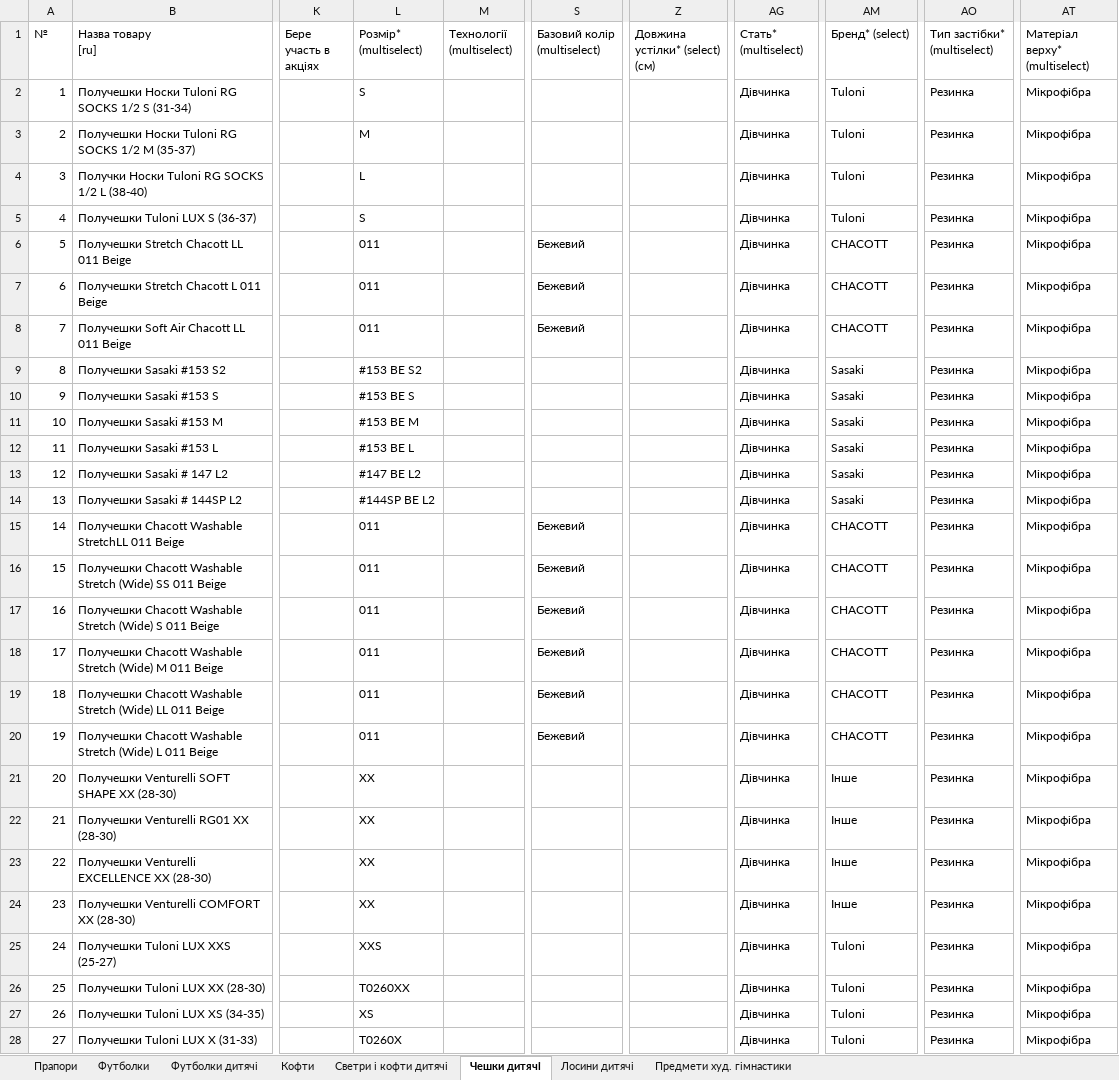
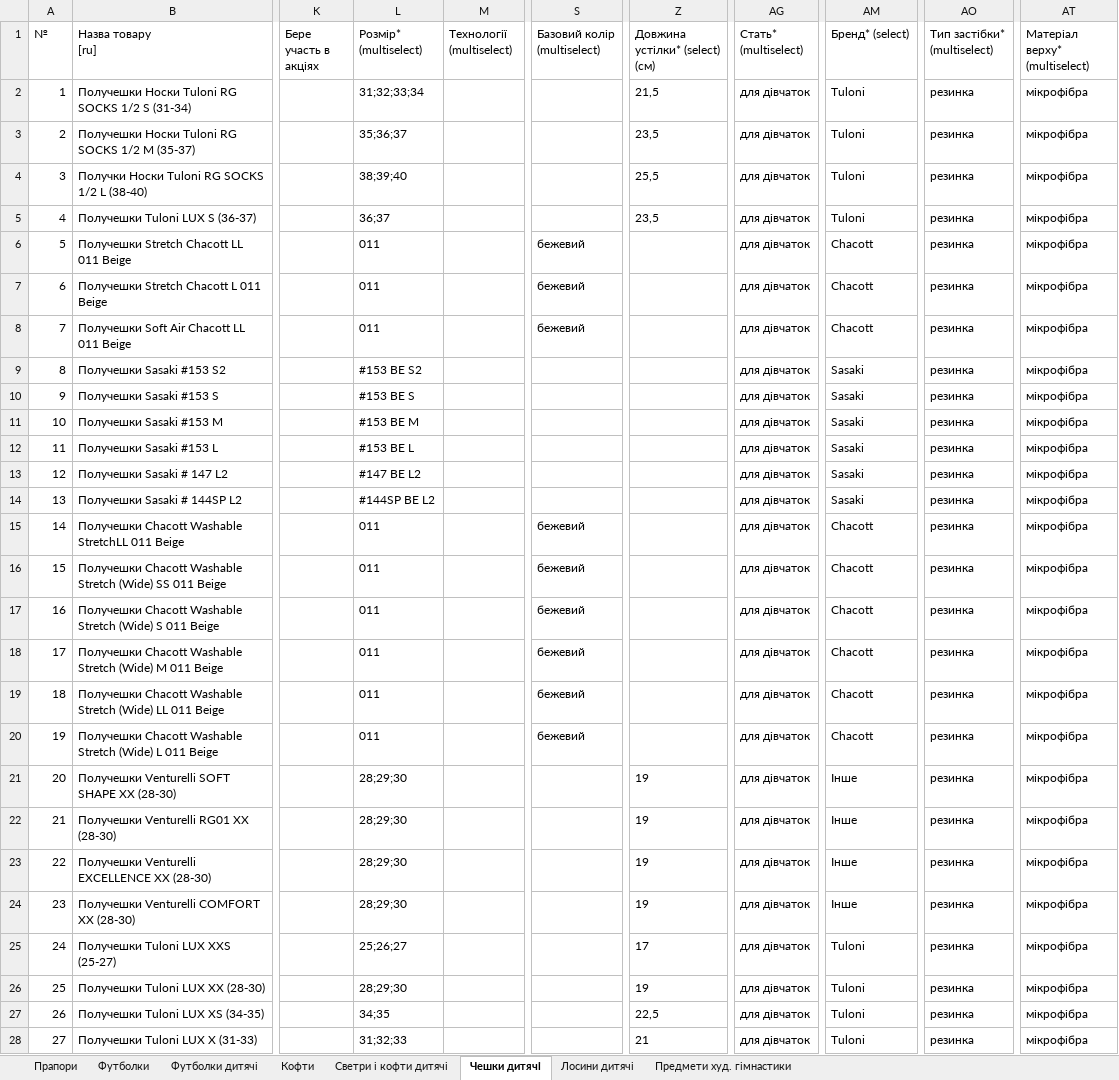
Before and after one commit to magicprintlviv-boop/druk-spacy-foto, an Excel workbook: faily/Epicentr_vsi_tovary_06.11.2026.xlsx, sheet Чешки дитячі, drawn as a sheet; only a part is shown, gaps mark what is left out; values as stored, in another font and other column widths than the file's, no borders; the diff covers the shown part only; the diff names each change by its address in the sheet, - before the commit and + after, or states it on an @@ line.

```diff
--- a/faily/Epicentr_vsi_tovary_06.11.2026.xlsx (sheet Чешки дитячі)
+++ b/faily/Epicentr_vsi_tovary_06.11.2026.xlsx (sheet Чешки дитячі)
-L2 (Розмір* (multiselect)): S
+L2 (Розмір* (multiselect)): 31;32;33;34
-Z2 (Довжина устілки* (select) (см)): (empty)
+Z2 (Довжина устілки* (select) (см)): 21,5
-AG2:AG28 (Стать* (multiselect)): Дівчинка
+AG2:AG28 (Стать* (multiselect)): для дівчаток
-AO2:AO28 (Тип застібки* (multiselect)): Резинка
+AO2:AO28 (Тип застібки* (multiselect)): резинка
-AT2:AT28 (Матеріал верху* (multiselect)): Мікрофібра
+AT2:AT28 (Матеріал верху* (multiselect)): мікрофібра
-L3 (Розмір* (multiselect)): M
+L3 (Розмір* (multiselect)): 35;36;37
-Z3 (Довжина устілки* (select) (см)): (empty)
+Z3 (Довжина устілки* (select) (см)): 23,5
-L4 (Розмір* (multiselect)): L
+L4 (Розмір* (multiselect)): 38;39;40
-Z4 (Довжина устілки* (select) (см)): (empty)
+Z4 (Довжина устілки* (select) (см)): 25,5
-L5 (Розмір* (multiselect)): S
+L5 (Розмір* (multiselect)): 36;37
-Z5 (Довжина устілки* (select) (см)): (empty)
+Z5 (Довжина устілки* (select) (см)): 23,5
-S6:S8 (Базовий колір (multiselect)): Бежевий
+S6:S8 (Базовий колір (multiselect)): бежевий
-AM6:AM8 (Бренд* (select)): CHACOTT
+AM6:AM8 (Бренд* (select)): Chacott
-S15:S20 (Базовий колір (multiselect)): Бежевий
+S15:S20 (Базовий колір (multiselect)): бежевий
-AM15:AM20 (Бренд* (select)): CHACOTT
+AM15:AM20 (Бренд* (select)): Chacott
-L21:L24 (Розмір* (multiselect)): XX
+L21:L24 (Розмір* (multiselect)): 28;29;30
-Z21:Z24 (Довжина устілки* (select) (см)): (empty)
+Z21:Z24 (Довжина устілки* (select) (см)): 19
-L25 (Розмір* (multiselect)): XXS
+L25 (Розмір* (multiselect)): 25;26;27
-Z25 (Довжина устілки* (select) (см)): (empty)
+Z25 (Довжина устілки* (select) (см)): 17
-L26 (Розмір* (multiselect)): T0260XX
+L26 (Розмір* (multiselect)): 28;29;30
-Z26 (Довжина устілки* (select) (см)): (empty)
+Z26 (Довжина устілки* (select) (см)): 19
-L27 (Розмір* (multiselect)): XS
+L27 (Розмір* (multiselect)): 34;35
-Z27 (Довжина устілки* (select) (см)): (empty)
+Z27 (Довжина устілки* (select) (см)): 22,5
-L28 (Розмір* (multiselect)): T0260X
+L28 (Розмір* (multiselect)): 31;32;33
-Z28 (Довжина устілки* (select) (см)): (empty)
+Z28 (Довжина устілки* (select) (см)): 21
```
Also changed, not shown: 562 edited cells elsewhere in this sheet, sheet Предмети худ. гімнастики, sheet Светри і кофти дитячі, sheet Прапори, sheet Лосини дитячі, sheet Кофти, sheet Футболки дитячі, 1 more sheet, faily/Epicentr_cheshky_dytiachi_05.11.2026.xlsx, faily/Epicentr_prapory_05.11.2026.xlsx, 8 other files.
